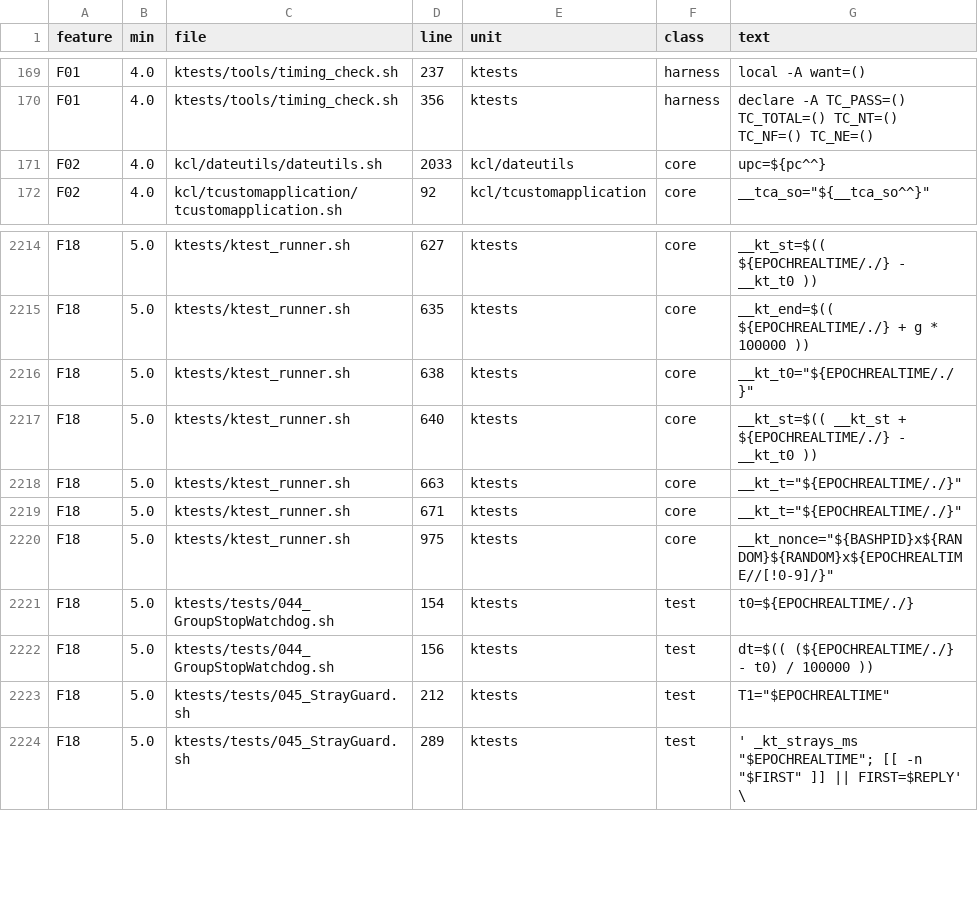
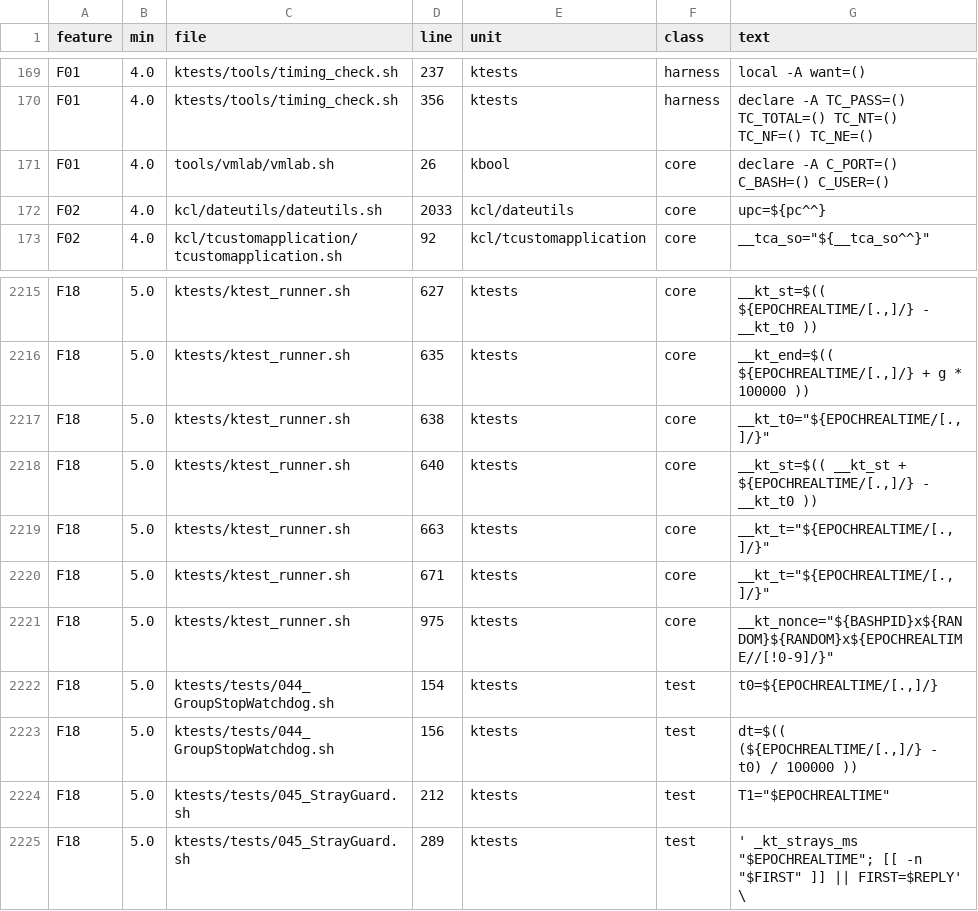
Before and after one commit to Keksov/kbool, a TSV file: docs/dev/launch/bashfeatures.tsv, drawn as a sheet; only a part is shown, gaps mark what is left out; addresses are those after the commit; the diff covers the shown part only; the diff names each change by its address in the sheet, - before the commit and + after, or states it on an @@ line.

```diff
--- a/docs/dev/launch/bashfeatures.tsv
+++ b/docs/dev/launch/bashfeatures.tsv
+row 171: F01 | 4.0 | tools/vmlab/vmlab.sh | 26 | kbool | core | declare -A C_PORT=() C_BASH=() C_USER=()
-G2215 (text): __kt_st=$(( ${EPOCHREALTIME/./} - __kt_t0…
+G2215 (text): __kt_st=$(( ${EPOCHREALTIME/[.,]/} - __kt_t0…
-G2216 (text): __kt_end=$(( ${EPOCHREALTIME/./} + g…
+G2216 (text): __kt_end=$(( ${EPOCHREALTIME/[.,]/} + g…
-G2217 (text): __kt_t0="${EPOCHREALTIME/./}"
+G2217 (text): __kt_t0="${EPOCHREALTIME/[.,]/}"
-G2218 (text): …__kt_st + ${EPOCHREALTIME/./} - __kt_t0…
+G2218 (text): …__kt_st + ${EPOCHREALTIME/[.,]/} - __kt_t0…
-G2219:G2220 (text): __kt_t="${EPOCHREALTIME/./}"
+G2219:G2220 (text): __kt_t="${EPOCHREALTIME/[.,]/}"
-G2222 (text): t0=${EPOCHREALTIME/./}
+G2222 (text): t0=${EPOCHREALTIME/[.,]/}
-G2223 (text): dt=$(( (${EPOCHREALTIME/./} - t0)…
+G2223 (text): dt=$(( (${EPOCHREALTIME/[.,]/} - t0)…
```
Also changed, not shown: 20 edited cells elsewhere in this file, docs/dev/launch/tools.tsv, 13 other files.
